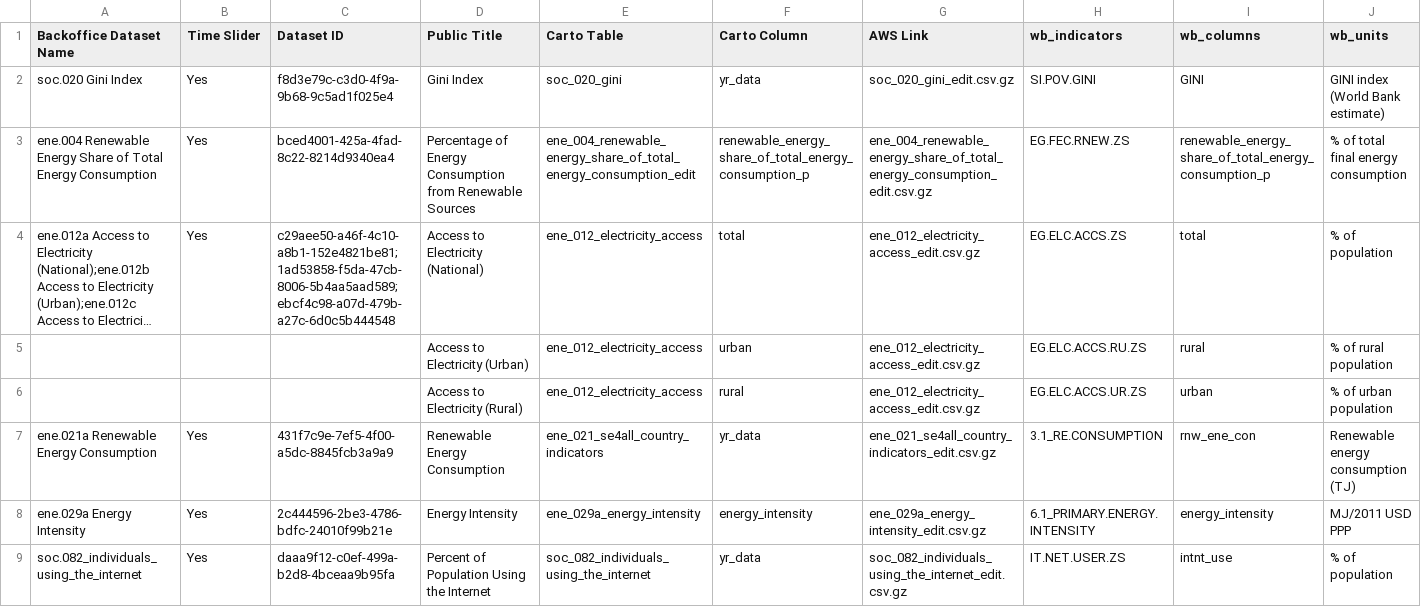
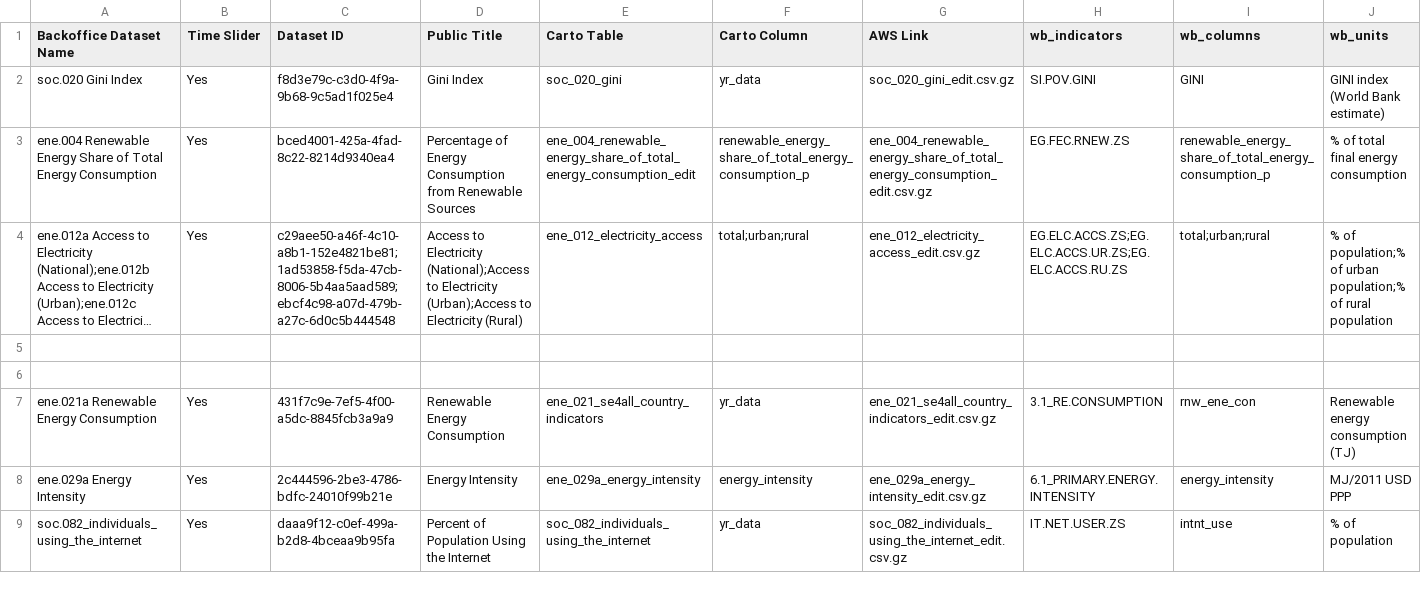
Before and after one commit to resource-watch/data-pre-processing, a CSV file: upload_worldbank_data/WB_RW_dataset_names_ids.csv, drawn as a sheet; only a part is shown; long unchanged cells end in …; the diff names each change by its address in the sheet, - before the commit and + after, or states it on an @@ line.

Commit message:
Update WB_RW_dataset_names_ids.csv

```diff
--- a/upload_worldbank_data/WB_RW_dataset_names_ids.csv
+++ b/upload_worldbank_data/WB_RW_dataset_names_ids.csv
-D4 (Public Title): …to Electricity (National)
+D4 (Public Title): …to Electricity (National);Access to Electricity (Urban);Access to Electricity (Rural)
-F4 (Carto Column): total
+F4 (Carto Column): total;urban;rural
-H4 (wb_indicators): EG.ELC.ACCS.ZS
+H4 (wb_indicators): EG.ELC.ACCS.ZS;EG.ELC.ACCS.UR.ZS;EG.ELC.ACCS.RU.ZS
-I4 (wb_columns): total
+I4 (wb_columns): total;urban;rural
-J4 (wb_units): % of population
+J4 (wb_units): % of population;% of urban population;% of rural population
-row 5:  |  |  | Access to Electricity (Urban) | ene_012_electricity_access | urban | ene_012_electricity_access_edit.csv.gz | EG.ELC.ACCS.RU.ZS | rural | % of rural population
+row 5: (empty)
-row 6:  |  |  | Access to Electricity (Rural) | ene_012_electricity_access | rural | ene_012_electricity_access_edit.csv.gz | EG.ELC.ACCS.UR.ZS | urban | % of urban population
+row 6: (empty)
```
